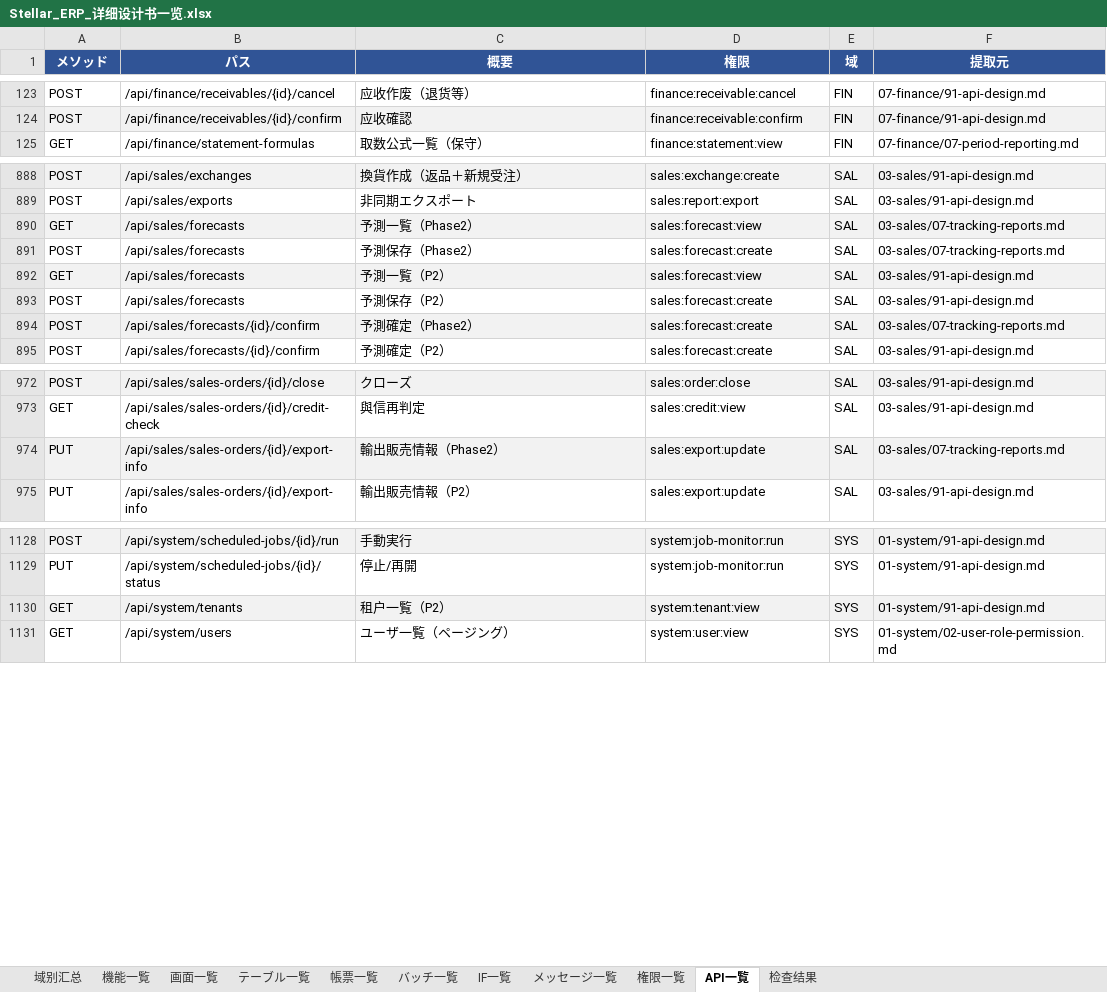
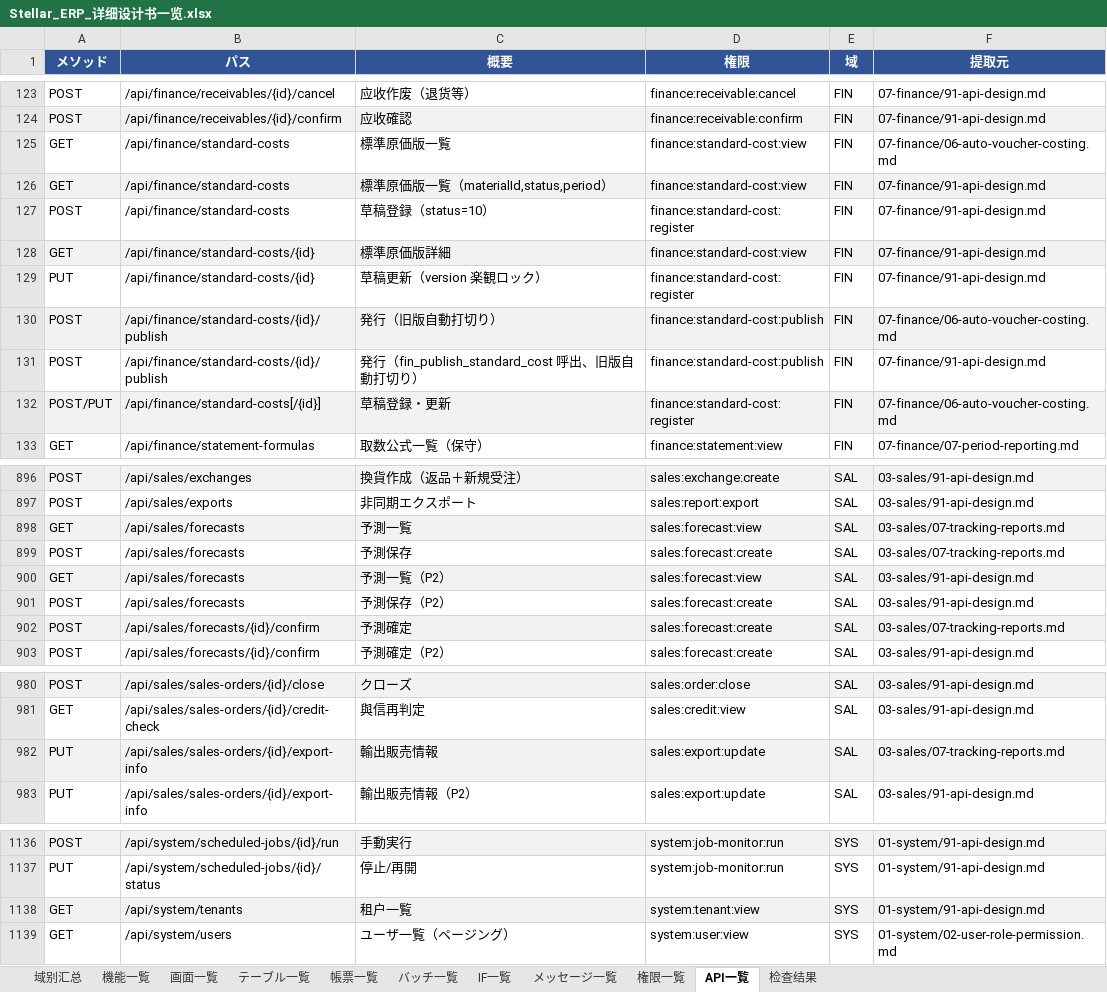
Before and after one commit to Akarin7784/stellar-erp, an Excel workbook: docs/design/20-matrix/Stellar_ERP_详细设计书一览.xlsx, sheet API一覧, drawn as a sheet; only a part is shown, gaps mark what is left out; values as stored, in another font and other column widths than the file's, no borders; addresses are those after the commit; the diff names each change by its address in the sheet, - before the commit and + after, or states it on an @@ line.

Commit message:
docs(finance): 標準原価メンテナンス画面・API・権限、発行時自動打切りと期間 EXCLUDE
- F-FIN-047 / SCR-FIN-062（項目定義 §6.2a）、finance:standard-cost:view/register/publish（発行は財務総監のみ）
- 91: standard-costs 一覧/詳細/草稿登録更新/発行、70134-70136、権限マトリクス
- 93: MSG-FIN-134〜136
- 90: period_from/to を月初 DATE、ex_fin_standard_cost_period（EXCLUDE gist、btree_gist 前提）、自動打切り（PG18.6 で DDL 検証済）
- 95: AC-FIN-09b/09c、文書番号・改訂履歴
- 20-matrix 再生成

```diff
--- a/docs/design/20-matrix/Stellar_ERP_详细设计书一览.xlsx (sheet API一覧)
+++ b/docs/design/20-matrix/Stellar_ERP_详细设计书一览.xlsx (sheet API一覧)
+row 125: GET | /api/finance/standard-costs | 標準原価版一覧 | finance:standard-cost:view | FIN | 07-finance/06-auto-voucher-costing.md
+row 126: GET | /api/finance/standard-costs | 標準原価版一覧（materialId,status,period） | finance:standard-cost:view | FIN | 07-finance/91-api-design.md
+row 127: POST | /api/finance/standard-costs | 草稿登録（status=10） | finance:standard-cost:register | FIN | 07-finance/91-api-design.md
+row 128: GET | /api/finance/standard-costs/{id} | 標準原価版詳細 | finance:standard-cost:view | FIN | 07-finance/91-api-design.md
+row 129: PUT | /api/finance/standard-costs/{id} | 草稿更新（version 楽観ロック） | finance:standard-cost:register | FIN | 07-finance/91-api-design.md
+row 130: POST | /api/finance/standard-costs/{id}/publish | 発行（旧版自動打切り） | finance:standard-cost:publish | FIN | 07-finance/06-auto-voucher-costing.md
+row 131: POST | /api/finance/standard-costs/{id}/publish | 発行（fin_publish_standard_cost 呼出、旧版自動打切り） | finance:standard-cost:publish | FIN | 07-finance/91-api-design.md
+row 132: POST/PUT | /api/finance/standard-costs[/{id}] | 草稿登録・更新 | finance:standard-cost:register | FIN | 07-finance/06-auto-voucher-costing.md
-C898 (概要): 予測一覧（Phase2）
+C898 (概要): 予測一覧
-C899 (概要): 予測保存（Phase2）
+C899 (概要): 予測保存
-C902 (概要): 予測確定（Phase2）
+C902 (概要): 予測確定
-C982 (概要): 輸出販売情報（Phase2）
+C982 (概要): 輸出販売情報
-C1138 (概要): 租户一覧（P2）
+C1138 (概要): 租户一覧
```
Also changed, not shown: sheet 機能一覧, sheet 检查结果, sheet メッセージ一覧, sheet IF一覧, sheet 画面一覧, sheet 域别汇总, 4 more sheets, 18 other files.
